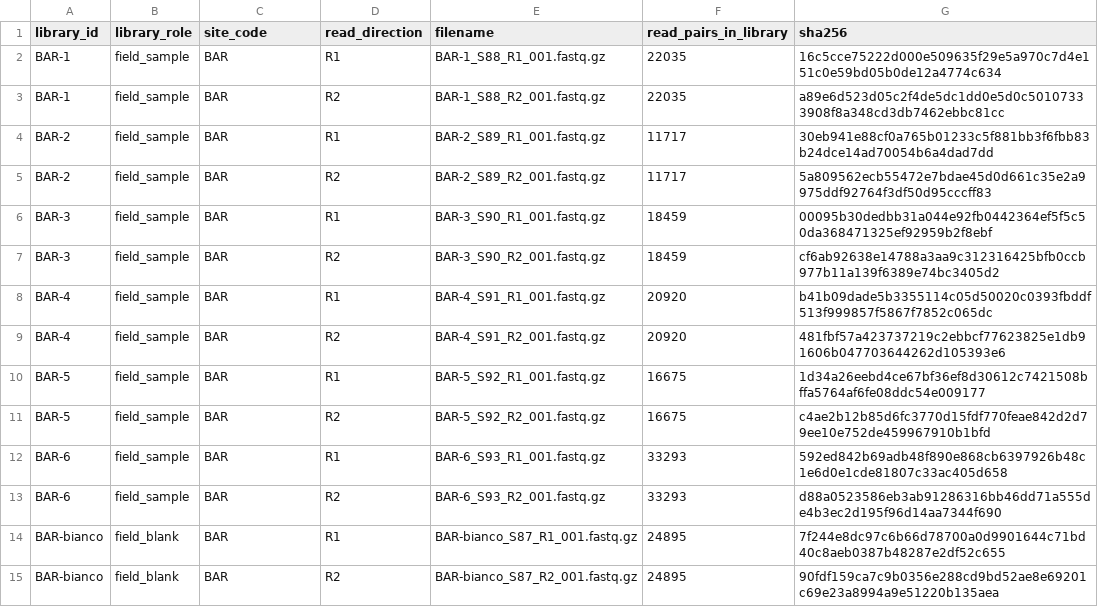
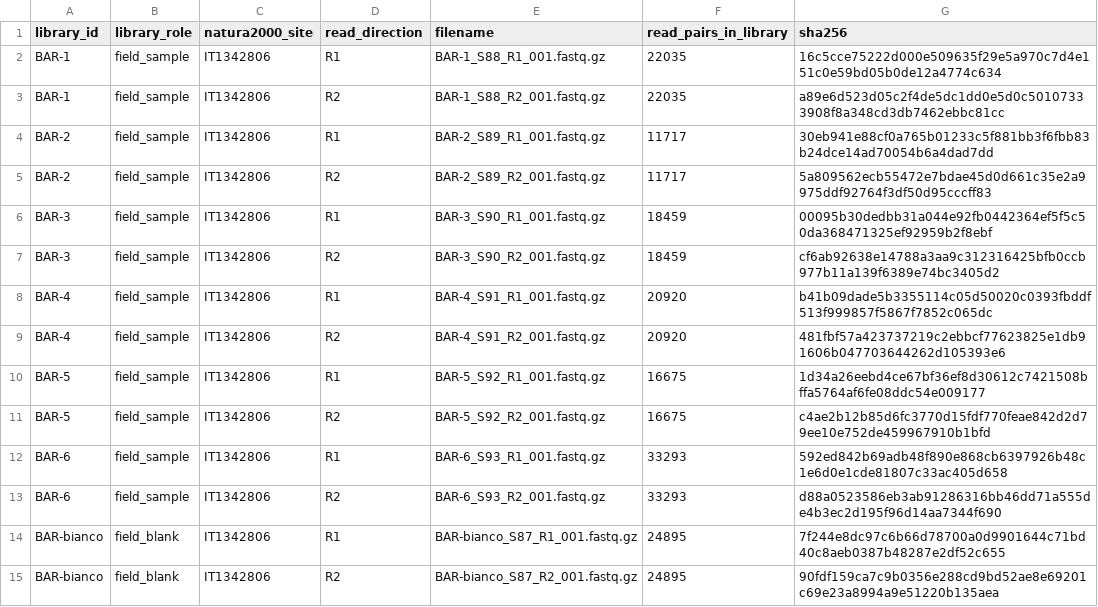
Before and after one commit to leonardogirlanda-unifi2026/batra-italy-mismatch, a TSV file: empirical/raw_reads_manifest.tsv, drawn as a sheet; only a part is shown; the diff covers the shown part only.

Commit message:
Correct Natura 2000 site codes in raw-read manifest

```diff
--- a/empirical/raw_reads_manifest.tsv
+++ b/empirical/raw_reads_manifest.tsv
@@ -1,15 +1,15 @@
-library_id	library_role	site_code	read_direction	filename	read_pairs_in_library	sha256
-BAR-1	field_sample	BAR	R1	BAR-1_S88_R1_001.fastq.gz	22035	16c5cce75222d000e509635f29e5a970c7d4e151c0e59bd05b0de12a4774c634
-BAR-1	field_sample	BAR	R2	BAR-1_S88_R2_001.fastq.gz	22035	a89e6d523d05c2f4de5dc1dd0e5d0c50107333908f8a348cd3db7462ebbc81cc
-BAR-2	field_sample	BAR	R1	BAR-2_S89_R1_001.fastq.gz	11717	30eb941e88cf0a765b01233c5f881bb3f6fbb83b24dce14ad70054b6a4dad7dd
-BAR-2	field_sample	BAR	R2	BAR-2_S89_R2_001.fastq.gz	11717	5a809562ecb55472e7bdae45d0d661c35e2a9975ddf92764f3df50d95cccff83
-BAR-3	field_sample	BAR	R1	BAR-3_S90_R1_001.fastq.gz	18459	00095b30dedbb31a044e92fb0442364ef5f5c50da368471325ef92959b2f8ebf
-BAR-3	field_sample	BAR	R2	BAR-3_S90_R2_001.fastq.gz	18459	cf6ab92638e14788a3aa9c312316425bfb0ccb977b11a139f6389e74bc3405d2
-BAR-4	field_sample	BAR	R1	BAR-4_S91_R1_001.fastq.gz	20920	b41b09dade5b3355114c05d50020c0393fbddf513f999857f5867f7852c065dc
-BAR-4	field_sample	BAR	R2	BAR-4_S91_R2_001.fastq.gz	20920	481fbf57a423737219c2ebbcf77623825e1db91606b047703644262d105393e6
-BAR-5	field_sample	BAR	R1	BAR-5_S92_R1_001.fastq.gz	16675	1d34a26eebd4ce67bf36ef8d30612c7421508bffa5764af6fe08ddc54e009177
-BAR-5	field_sample	BAR	R2	BAR-5_S92_R2_001.fastq.gz	16675	c4ae2b12b85d6fc3770d15fdf770feae842d2d79ee10e752de459967910b1bfd
-BAR-6	field_sample	BAR	R1	BAR-6_S93_R1_001.fastq.gz	33293	592ed842b69adb48f890e868cb6397926b48c1e6d0e1cde81807c33ac405d658
-BAR-6	field_sample	BAR	R2	BAR-6_S93_R2_001.fastq.gz	33293	d88a0523586eb3ab91286316bb46dd71a555de4b3ec2d195f96d14aa7344f690
-BAR-bianco	field_blank	BAR	R1	BAR-bianco_S87_R1_001.fastq.gz	24895	7f244e8dc97c6b66d78700a0d9901644c71bd40c8aeb0387b48287e2df52c655
-BAR-bianco	field_blank	BAR	R2	BAR-bianco_S87_R2_001.fastq.gz	24895	90fdf159ca7c9b0356e288cd9bd52ae8e69201c69e23a8994a9e51220b135aea
+library_id	library_role	natura2000_site	read_direction	filename	read_pairs_in_library	sha256
+BAR-1	field_sample	IT1342806	R1	BAR-1_S88_R1_001.fastq.gz	22035	16c5cce75222d000e509635f29e5a970c7d4e151c0e59bd05b0de12a4774c634
+BAR-1	field_sample	IT1342806	R2	BAR-1_S88_R2_001.fastq.gz	22035	a89e6d523d05c2f4de5dc1dd0e5d0c50107333908f8a348cd3db7462ebbc81cc
+BAR-2	field_sample	IT1342806	R1	BAR-2_S89_R1_001.fastq.gz	11717	30eb941e88cf0a765b01233c5f881bb3f6fbb83b24dce14ad70054b6a4dad7dd
+BAR-2	field_sample	IT1342806	R2	BAR-2_S89_R2_001.fastq.gz	11717	5a809562ecb55472e7bdae45d0d661c35e2a9975ddf92764f3df50d95cccff83
+BAR-3	field_sample	IT1342806	R1	BAR-3_S90_R1_001.fastq.gz	18459	00095b30dedbb31a044e92fb0442364ef5f5c50da368471325ef92959b2f8ebf
+BAR-3	field_sample	IT1342806	R2	BAR-3_S90_R2_001.fastq.gz	18459	cf6ab92638e14788a3aa9c312316425bfb0ccb977b11a139f6389e74bc3405d2
+BAR-4	field_sample	IT1342806	R1	BAR-4_S91_R1_001.fastq.gz	20920	b41b09dade5b3355114c05d50020c0393fbddf513f999857f5867f7852c065dc
+BAR-4	field_sample	IT1342806	R2	BAR-4_S91_R2_001.fastq.gz	20920	481fbf57a423737219c2ebbcf77623825e1db91606b047703644262d105393e6
+BAR-5	field_sample	IT1342806	R1	BAR-5_S92_R1_001.fastq.gz	16675	1d34a26eebd4ce67bf36ef8d30612c7421508bffa5764af6fe08ddc54e009177
+BAR-5	field_sample	IT1342806	R2	BAR-5_S92_R2_001.fastq.gz	16675	c4ae2b12b85d6fc3770d15fdf770feae842d2d79ee10e752de459967910b1bfd
+BAR-6	field_sample	IT1342806	R1	BAR-6_S93_R1_001.fastq.gz	33293	592ed842b69adb48f890e868cb6397926b48c1e6d0e1cde81807c33ac405d658
+BAR-6	field_sample	IT1342806	R2	BAR-6_S93_R2_001.fastq.gz	33293	d88a0523586eb3ab91286316bb46dd71a555de4b3ec2d195f96d14aa7344f690
+BAR-bianco	field_blank	IT1342806	R1	BAR-bianco_S87_R1_001.fastq.gz	24895	7f244e8dc97c6b66d78700a0d9901644c71bd40c8aeb0387b48287e2df52c655
+BAR-bianco	field_blank	IT1342806	R2	BAR-bianco_S87_R2_001.fastq.gz	24895	90fdf159ca7c9b0356e288cd9bd52ae8e69201c69e23a8994a9e51220b135aea
```
Also changed, not shown: 98 edited cells elsewhere in this file.
